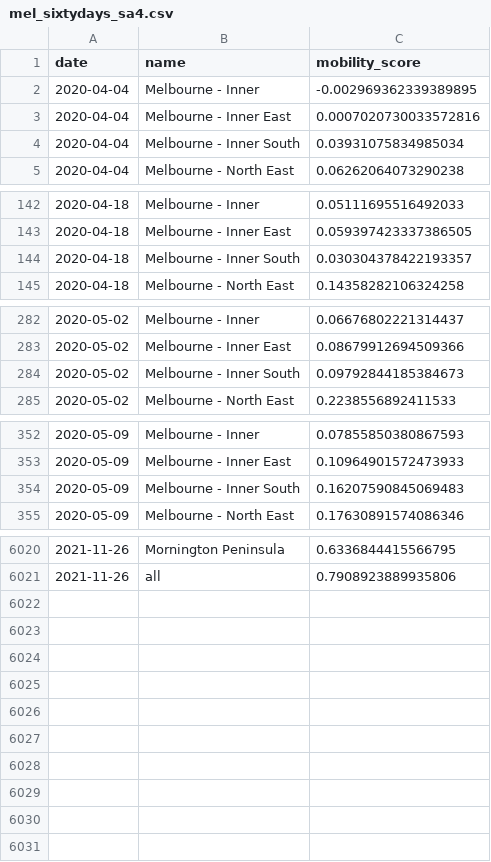
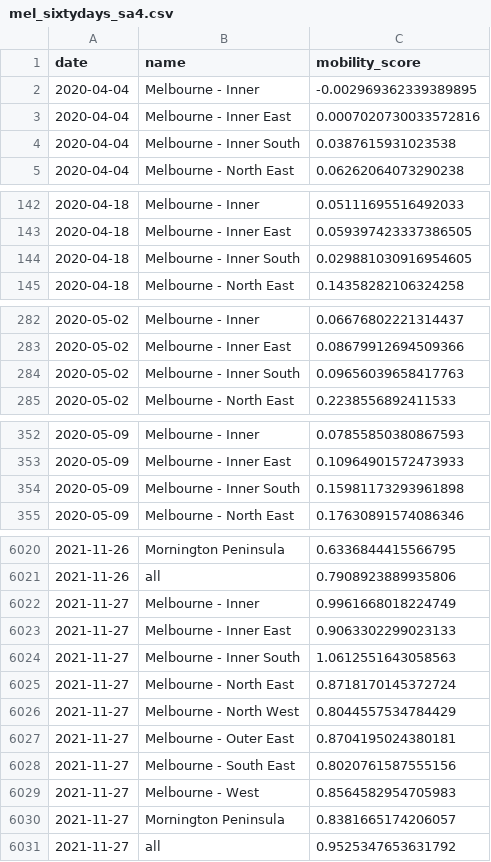
Before and after one commit to rsbyrne/mobility-aus, a CSV file: products/mel_sixtydays_sa4.csv, drawn as a sheet; only a part is shown, gaps mark what is left out; the diff covers the shown part only.

```diff
--- a/products/mel_sixtydays_sa4.csv
+++ b/products/mel_sixtydays_sa4.csv
@@ -3,3 +3,3 @@ date,name,mobility_score
 2020-04-04,Melbourne - Inner East,0.0007020730033572816
-2020-04-04,Melbourne - Inner South,0.03931075834985034
+2020-04-04,Melbourne - Inner South,0.0387615931023538
 2020-04-04,Melbourne - North East,0.06262064073290238
@@ -143,3 +143,3 @@ date,name,mobility_score
 2020-04-18,Melbourne - Inner East,0.059397423337386505
-2020-04-18,Melbourne - Inner South,0.030304378422193357
+2020-04-18,Melbourne - Inner South,0.029881030916954605
 2020-04-18,Melbourne - North East,0.14358282106324258
@@ -283,3 +283,3 @@ date,name,mobility_score
 2020-05-02,Melbourne - Inner East,0.08679912694509366
-2020-05-02,Melbourne - Inner South,0.09792844185384673
+2020-05-02,Melbourne - Inner South,0.09656039658417763
 2020-05-02,Melbourne - North East,0.2238556892411533
@@ -353,3 +353,3 @@ date,name,mobility_score
 2020-05-09,Melbourne - Inner East,0.10964901572473933
-2020-05-09,Melbourne - Inner South,0.16207590845069483
+2020-05-09,Melbourne - Inner South,0.15981173293961898
 2020-05-09,Melbourne - North East,0.17630891574086346
@@ -6021 +6021,11 @@ date,name,mobility_score
 2021-11-26,all,0.7908923889935806
+2021-11-27,Melbourne - Inner,0.9961668018224749
+2021-11-27,Melbourne - Inner East,0.9063302299023133
+2021-11-27,Melbourne - Inner South,1.0612551643058563
+2021-11-27,Melbourne - North East,0.8718170145372724
+2021-11-27,Melbourne - North West,0.8044557534784429
+2021-11-27,Melbourne - Outer East,0.8704195024380181
+2021-11-27,Melbourne - South East,0.8020761587555156
+2021-11-27,Melbourne - West,0.8564582954705983
+2021-11-27,Mornington Peninsula,0.8381665174206057
+2021-11-27,all,0.9525347653631792
```
Also changed, not shown: 78 edited cells elsewhere in this file, products/syd_sixtydays_sa4.csv, 6 other files.
